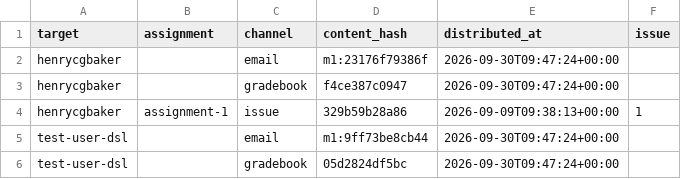
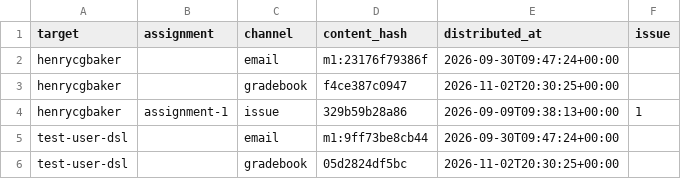
Before and after one commit to hertie-dsl-demo-f2026/semester-config, a CSV file: .system/gradebook/distributed.csv, drawn as a sheet.

Commit message:
grades: distribute (0 gradebook(s), 0 email(s))

```diff
--- a/.system/gradebook/distributed.csv
+++ b/.system/gradebook/distributed.csv
@@ -2,5 +2,5 @@ target,assignment,channel,content_hash,distributed_at,issue
 henrycgbaker,,email,m1:23176f79386f,2026-09-30T09:47:24+00:00,
-henrycgbaker,,gradebook,f4ce387c0947,2026-09-30T09:47:24+00:00,
+henrycgbaker,,gradebook,f4ce387c0947,2026-11-02T20:30:25+00:00,
 henrycgbaker,assignment-1,issue,329b59b28a86,2026-09-09T09:38:13+00:00,1
 test-user-dsl,,email,m1:9ff73be8cb44,2026-09-30T09:47:24+00:00,
-test-user-dsl,,gradebook,05d2824df5bc,2026-09-30T09:47:24+00:00,
+test-user-dsl,,gradebook,05d2824df5bc,2026-11-02T20:30:25+00:00,
```
Also changed, not shown: 2 other files.
